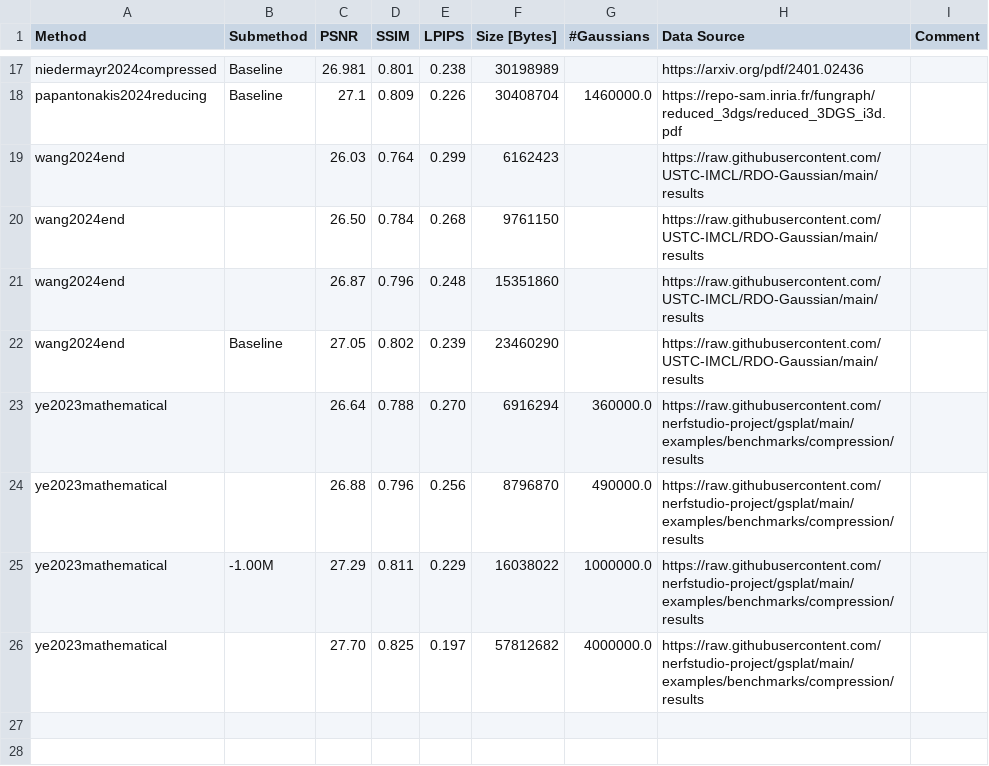
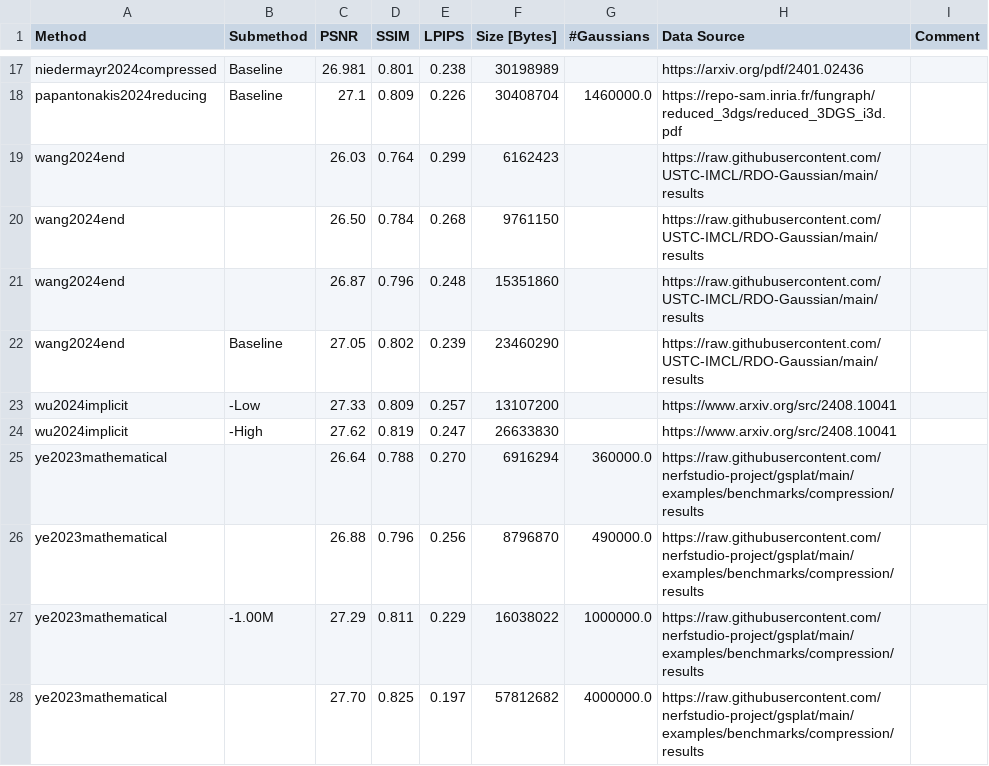
Before and after one commit to w-m/3dgs-compression-survey, a CSV file: results/MipNeRF360.csv, drawn as a sheet; only a part is shown, gaps mark what is left out; the diff names each change by its address in the sheet, - before the commit and + after, or states it on an @@ line.

Commit message:
add IGS method

```diff
--- a/results/MipNeRF360.csv
+++ b/results/MipNeRF360.csv
+row 23: wu2024implicit | -Low | 27.33 | 0.809 | 0.257 | 13107200 |  | https://www.arxiv.org/src/2408.10041
+row 24: wu2024implicit | -High | 27.62 | 0.819 | 0.247 | 26633830 |  | https://www.arxiv.org/src/2408.10041
```
Also changed, not shown: results/DeepBlending.csv, results/SyntheticNeRF.csv, 9 other files.
